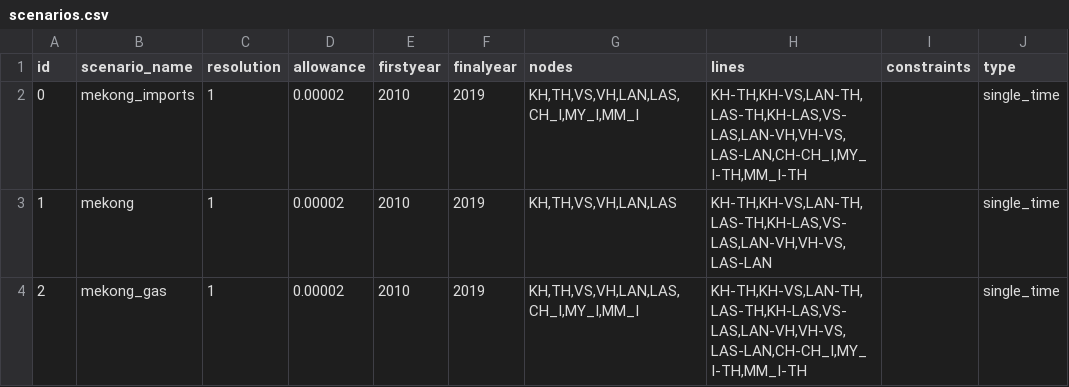
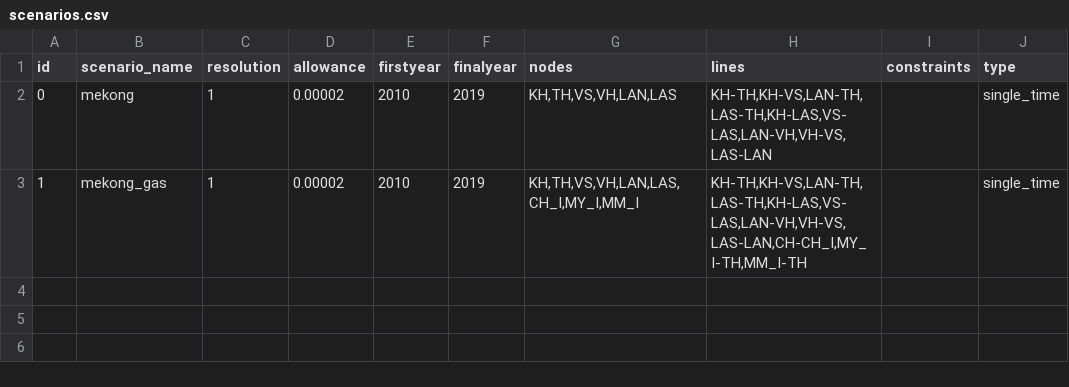
Before and after one commit to TimWeberRE100/FIRM_CE, a CSV file: firm_ce/config/scenarios.csv, drawn as a sheet.

```diff
--- a/firm_ce/config/scenarios.csv
+++ b/firm_ce/config/scenarios.csv
@@ -1,4 +1,3 @@
 id,scenario_name,resolution,allowance,firstyear,finalyear,nodes,lines,constraints,type
-0,mekong_imports,1,0.00002,2010,2019,"KH,TH,VS,VH,LAN,LAS,CH_I,MY_I,MM_I","KH-TH,KH-VS,LAN-TH,LAS-TH,KH-LAS,VS-LAS,LAN-VH,VH-VS,LAS-LAN,CH-CH_I,MY_I-TH,MM_I-TH",,single_time
-1,mekong,1,0.00002,2010,2019,"KH,TH,VS,VH,LAN,LAS","KH-TH,KH-VS,LAN-TH,LAS-TH,KH-LAS,VS-LAS,LAN-VH,VH-VS,LAS-LAN",,single_time
-2,mekong_gas,1,0.00002,2010,2019,"KH,TH,VS,VH,LAN,LAS,CH_I,MY_I,MM_I","KH-TH,KH-VS,LAN-TH,LAS-TH,KH-LAS,VS-LAS,LAN-VH,VH-VS,LAS-LAN,CH-CH_I,MY_I-TH,MM_I-TH",,single_time
+0,mekong,1,0.00002,2010,2019,"KH,TH,VS,VH,LAN,LAS","KH-TH,KH-VS,LAN-TH,LAS-TH,KH-LAS,VS-LAS,LAN-VH,VH-VS,LAS-LAN",,single_time
+1,mekong_gas,1,0.00002,2010,2019,"KH,TH,VS,VH,LAN,LAS,CH_I,MY_I,MM_I","KH-TH,KH-VS,LAN-TH,LAS-TH,KH-LAS,VS-LAS,LAN-VH,VH-VS,LAS-LAN,CH-CH_I,MY_I-TH,MM_I-TH",,single_time
```
Also changed, not shown: firm_ce/config/generators.csv, firm_ce/config/initial_guess.csv, 5 other files.
